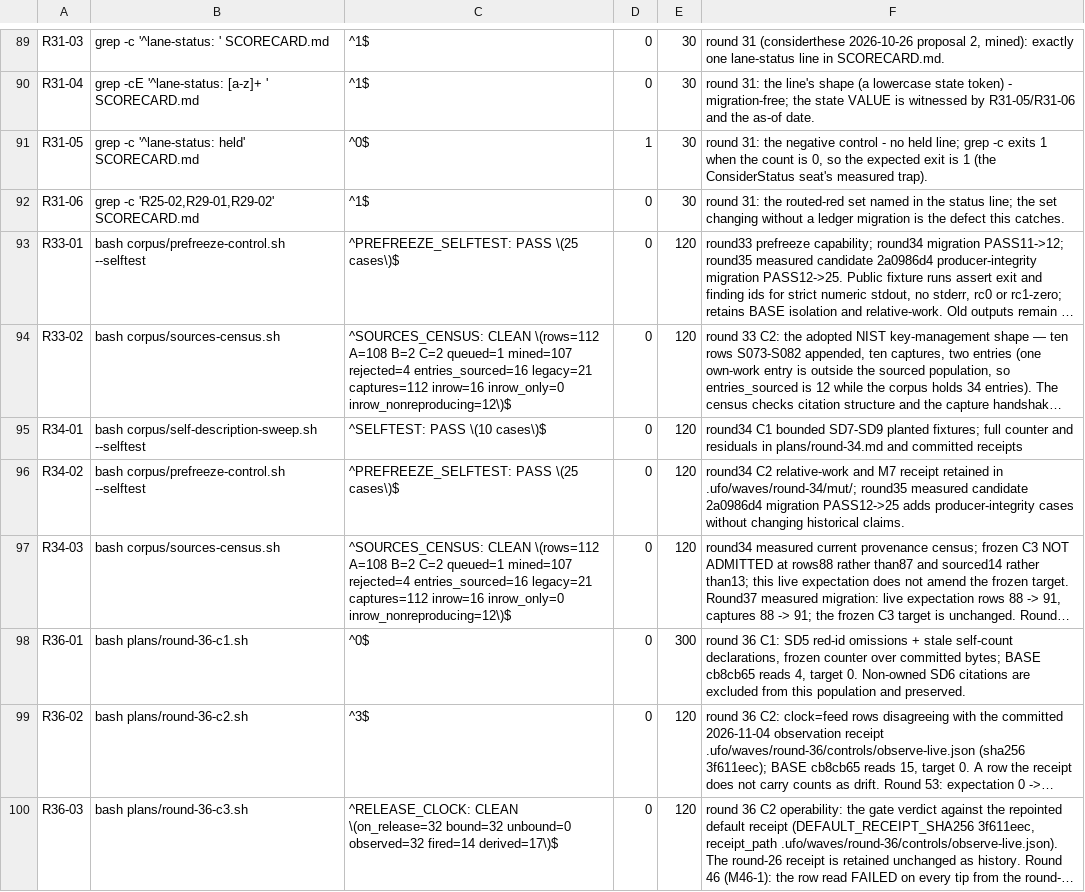
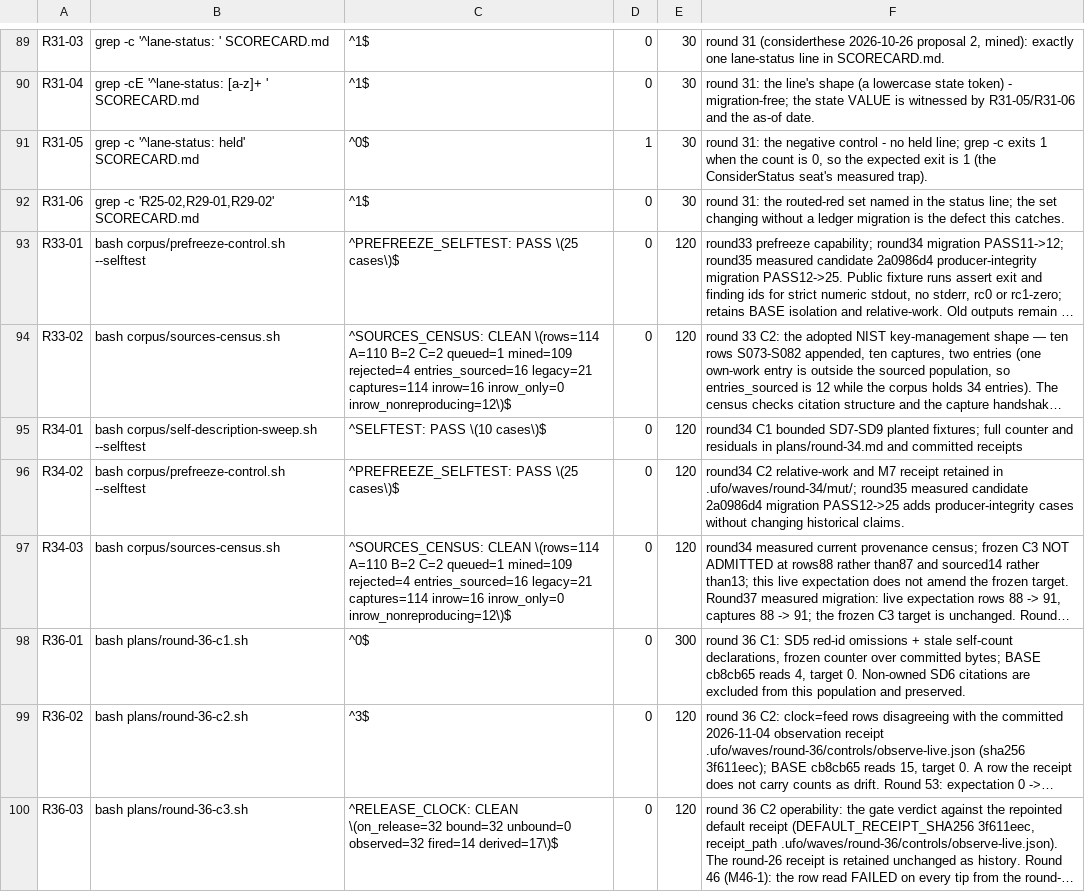
Before and after one commit to VeigaPunk/kagi-shokunin, a TSV file: corpus/claim-ledger.tsv, drawn as a sheet; only a part is shown, gaps mark what is left out; long unchanged cells end in …; the diff covers the shown part only; the diff names each change by its address in the sheet, - before the commit and + after, or states it on an @@ line.

```diff
--- a/corpus/claim-ledger.tsv
+++ b/corpus/claim-ledger.tsv
-C94: ^SOURCES_CENSUS: CLEAN \(rows=112 A=108 B=2 C=2 queued=1 mined=107 rejected=4 entries_sourced=16 legacy=21 captures=112 inrow=16 inrow_only=0…
+C94: ^SOURCES_CENSUS: CLEAN \(rows=114 A=110 B=2 C=2 queued=1 mined=109 rejected=4 entries_sourced=16 legacy=21 captures=114 inrow=16 inrow_only=0…
-C97: ^SOURCES_CENSUS: CLEAN \(rows=112 A=108 B=2 C=2 queued=1 mined=107 rejected=4 entries_sourced=16 legacy=21 captures=112 inrow=16 inrow_only=0…
+C97: ^SOURCES_CENSUS: CLEAN \(rows=114 A=110 B=2 C=2 queued=1 mined=109 rejected=4 entries_sourced=16 legacy=21 captures=114 inrow=16 inrow_only=0…
```
Also changed, not shown: 6 edited cells elsewhere in this file, corpus/claims-declared.tsv, corpus/quote-bodies.tsv, 34 other files.
